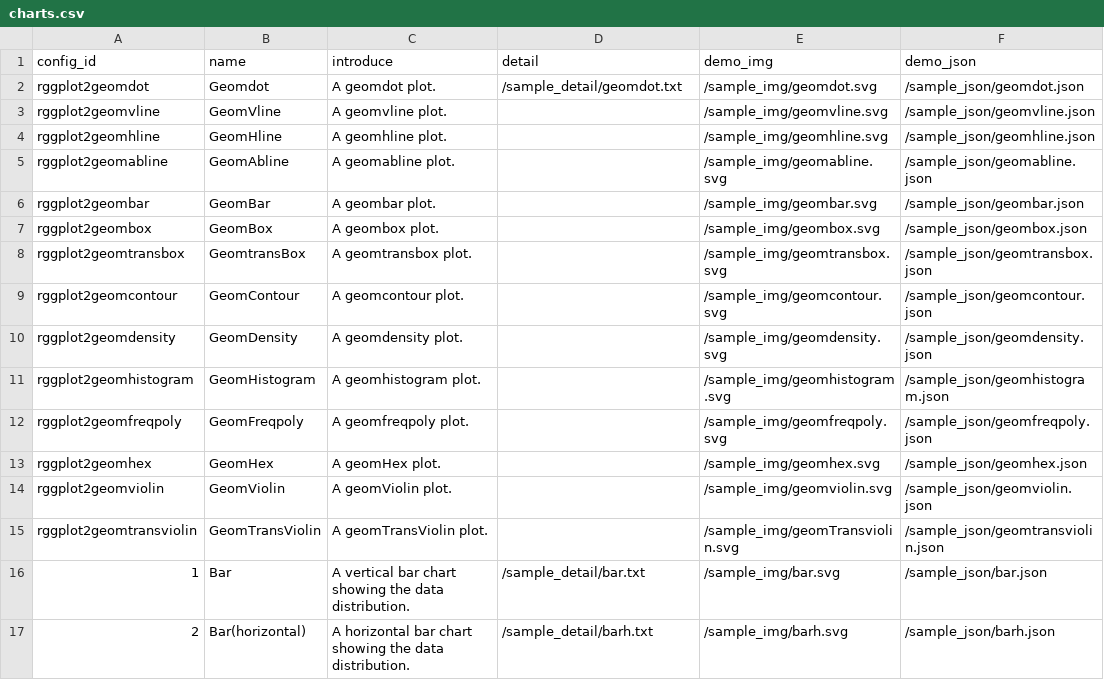
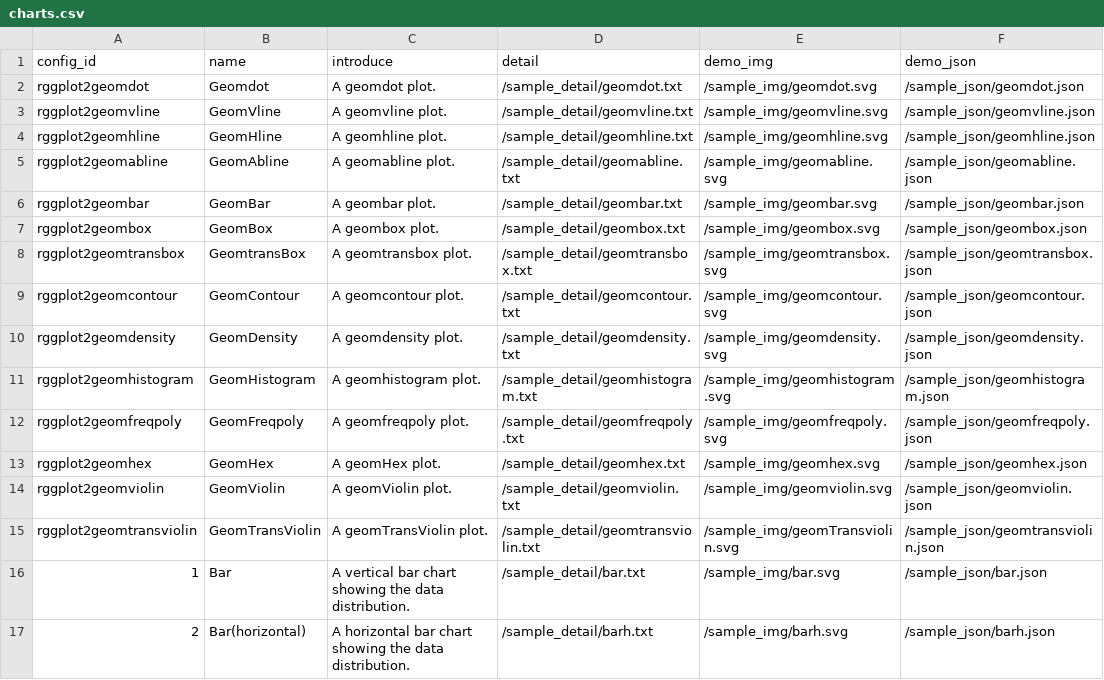
Before and after one commit to SnakeShawn/biov, a CSV file: charts.csv, drawn as a sheet; only a part is shown; the diff names each change by its address in the sheet, - before the commit and + after, or states it on an @@ line.

Commit message:
[+]Add details to the 14 charts in R-ggplot2 which created before 2016.9.22.

```diff
--- a/charts.csv
+++ b/charts.csv
-D3 (detail): (empty)
+D3 (detail): /sample_detail/geomvline.txt
-D4 (detail): (empty)
+D4 (detail): /sample_detail/geomhline.txt
-D5 (detail): (empty)
+D5 (detail): /sample_detail/geomabline.txt
-D6 (detail): (empty)
+D6 (detail): /sample_detail/geombar.txt
-D7 (detail): (empty)
+D7 (detail): /sample_detail/geombox.txt
-D8 (detail): (empty)
+D8 (detail): /sample_detail/geomtransbox.txt
-D9 (detail): (empty)
+D9 (detail): /sample_detail/geomcontour.txt
-D10 (detail): (empty)
+D10 (detail): /sample_detail/geomdensity.txt
-D11 (detail): (empty)
+D11 (detail): /sample_detail/geomhistogram.txt
-D12 (detail): (empty)
+D12 (detail): /sample_detail/geomfreqpoly.txt
-D13 (detail): (empty)
+D13 (detail): /sample_detail/geomhex.txt
-D14 (detail): (empty)
+D14 (detail): /sample_detail/geomviolin.txt
-D15 (detail): (empty)
+D15 (detail): /sample_detail/geomtransviolin.txt
```
Also changed, not shown: 13 other files.
